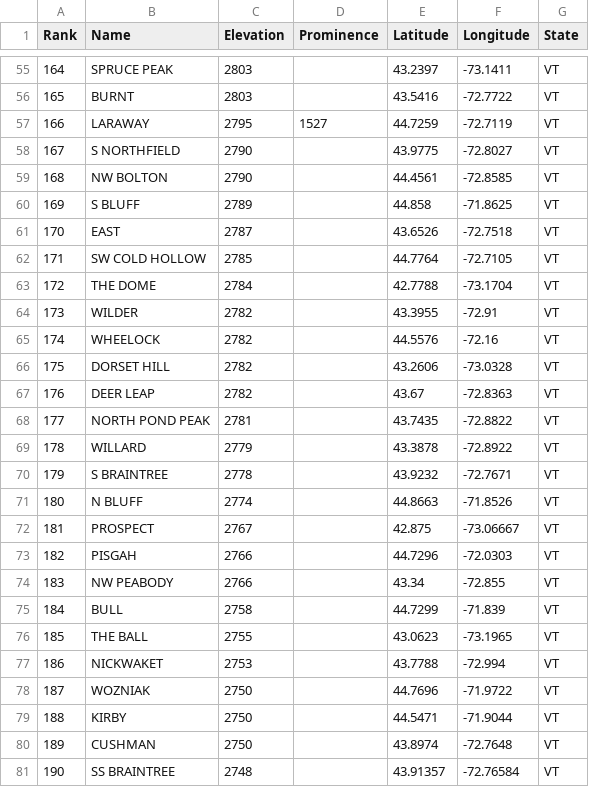
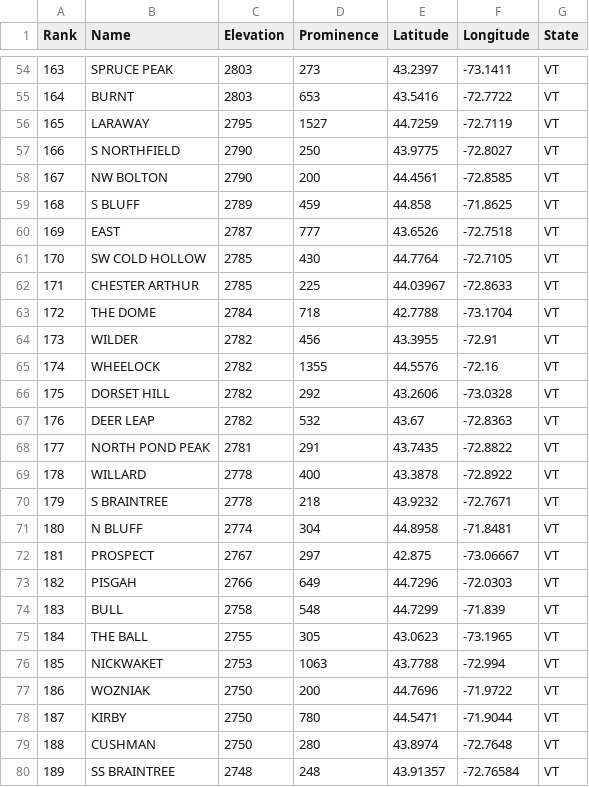
Before and after one commit to Marchowes/hikinglists, a CSV file: lists/VT/VT-200-highest/abridged/VT-200-highest.csv, drawn as a sheet; only a part is shown, gaps mark what is left out; removed rows and columns are numbered as before the commit, all else as after; the diff covers the shown part only; the diff names each change by its address in the sheet, - before the commit and + after, or states it on an @@ line.

```diff
--- a/lists/VT/VT-200-highest/abridged/VT-200-highest.csv
+++ b/lists/VT/VT-200-highest/abridged/VT-200-highest.csv
@@ column A (Rank) renumbered from row 7 down @@
-D54 (Prominence): (empty)
+D54 (Prominence): 273
-D55 (Prominence): (empty)
+D55 (Prominence): 653
-D57 (Prominence): (empty)
+D57 (Prominence): 250
-D58 (Prominence): (empty)
+D58 (Prominence): 200
-D59 (Prominence): (empty)
+D59 (Prominence): 459
-D60 (Prominence): (empty)
+D60 (Prominence): 777
-D61 (Prominence): (empty)
+D61 (Prominence): 430
+row 62: 171 | CHESTER ARTHUR | 2785 | 225 | 44.03967 | -72.8633 | VT
-D63 (Prominence): (empty)
+D63 (Prominence): 718
-D64 (Prominence): (empty)
+D64 (Prominence): 456
-D65 (Prominence): (empty)
+D65 (Prominence): 1355
-D66 (Prominence): (empty)
+D66 (Prominence): 292
-D67 (Prominence): (empty)
+D67 (Prominence): 532
-D68 (Prominence): (empty)
+D68 (Prominence): 291
-C69 (Elevation): 2779
+C69 (Elevation): 2778
-D69 (Prominence): (empty)
+D69 (Prominence): 400
-D70 (Prominence): (empty)
+D70 (Prominence): 218
-D71 (Prominence): (empty)
+D71 (Prominence): 304
-E71 (Latitude): 44.8663
+E71 (Latitude): 44.8958
-F71 (Longitude): -71.8526
+F71 (Longitude): -71.8481
-D72 (Prominence): (empty)
+D72 (Prominence): 297
-D73 (Prominence): (empty)
+D73 (Prominence): 649
-row 74: 183 | NW PEABODY | 2766 |  | 43.34 | -72.855 | VT
-D74 (Prominence): (empty)
+D74 (Prominence): 548
-D75 (Prominence): (empty)
+D75 (Prominence): 305
-D76 (Prominence): (empty)
+D76 (Prominence): 1063
-D77 (Prominence): (empty)
+D77 (Prominence): 200
-D78 (Prominence): (empty)
+D78 (Prominence): 780
-D79 (Prominence): (empty)
+D79 (Prominence): 280
-D80 (Prominence): (empty)
+D80 (Prominence): 248
```
Also changed, not shown: 5 added rows, 6 removed rows and 60 edited cells elsewhere in this file, lists/VT/VT-200-highest/optimistic/full/VT-200-highest.csv, lists/VT/VT-200-highest/pessimistic/full/VT-200-highest.csv, 14 other files.
